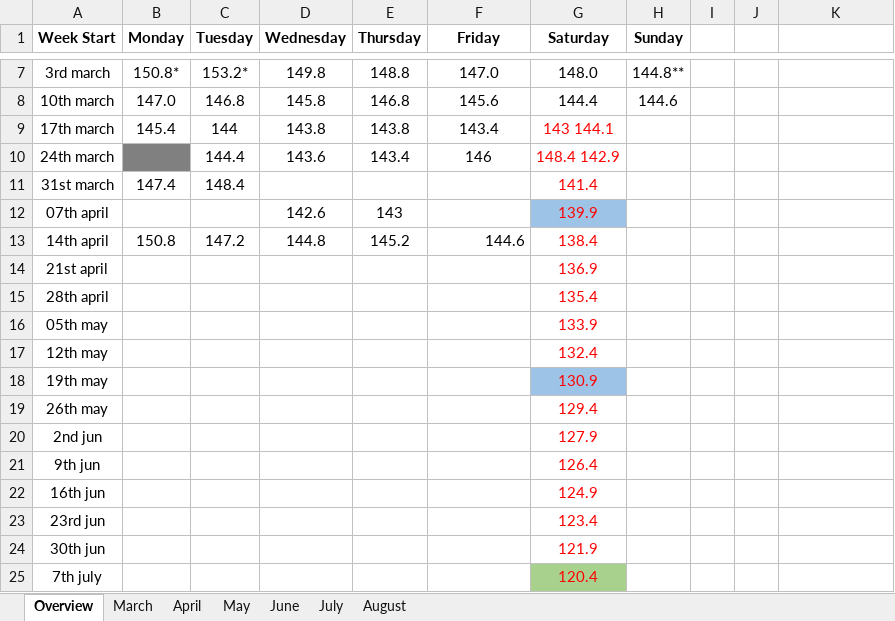
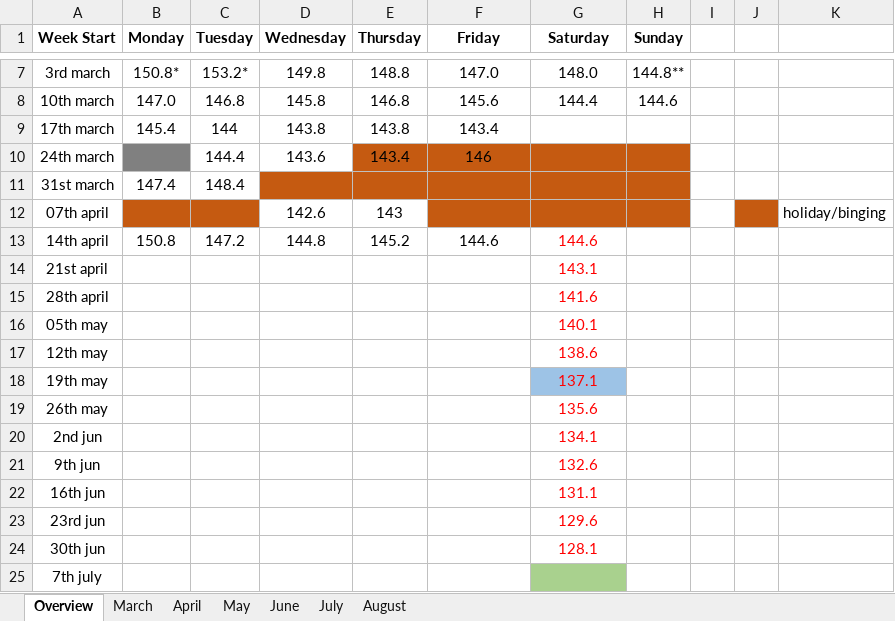
Before and after one commit to Radical-Apathy/Learning, an Excel workbook: Tracking.xlsx, sheet Overview, drawn as a sheet; only a part is shown, gaps mark what is left out; values as stored, in another font and other column widths than the file's, no borders; the diff names each change by its address in the sheet, - before the commit and + after, or states it on an @@ line.

Commit message:
updating tracking

```diff
--- a/Tracking.xlsx (sheet Overview)
+++ b/Tracking.xlsx (sheet Overview)
-G9 (Saturday): 143 144.1
+G9 (Saturday): (empty)
-E10:H10 fill: none
+E10:H10 fill: #C55A11
-G10 (Saturday): 148.4 142.9
+G10 (Saturday): (empty)
-D11:H11 fill: none
+D11:H11 fill: #C55A11
-G11 (Saturday): 141.4
+G11 (Saturday): (empty)
-B12:C12 fill: none
+B12:C12 fill: #C55A11
-F12 fill: none
+F12 fill: #C55A11
-G12 (Saturday): 139.9
+G12 (Saturday): (empty)
-G12 fill: #9DC3E6
+G12 fill: #C55A11
-H12 fill: none
+H12 fill: #C55A11
-J12 fill: none
+J12 fill: #C55A11
-K12: (empty)
+K12: holiday/binging
-F13 alignment: right
+F13 alignment: center
-G13 (Saturday): 138.4
+G13 (Saturday): 144.6
-G14 (Saturday): 136.9
+G14 (Saturday): 143.1
-G15 (Saturday): 135.4
+G15 (Saturday): 141.6
-G16 (Saturday): 133.9
+G16 (Saturday): 140.1
-G17 (Saturday): 132.4
+G17 (Saturday): 138.6
-G18 (Saturday): 130.9
+G18 (Saturday): 137.1
-G19 (Saturday): 129.4
+G19 (Saturday): 135.6
-G20 (Saturday): 127.9
+G20 (Saturday): 134.1
-G21 (Saturday): 126.4
+G21 (Saturday): 132.6
-G22 (Saturday): 124.9
+G22 (Saturday): 131.1
-G23 (Saturday): 123.4
+G23 (Saturday): 129.6
-G24 (Saturday): 121.9
+G24 (Saturday): 128.1
-G25 (Saturday): 120.4
+G25 (Saturday): (empty)
```
